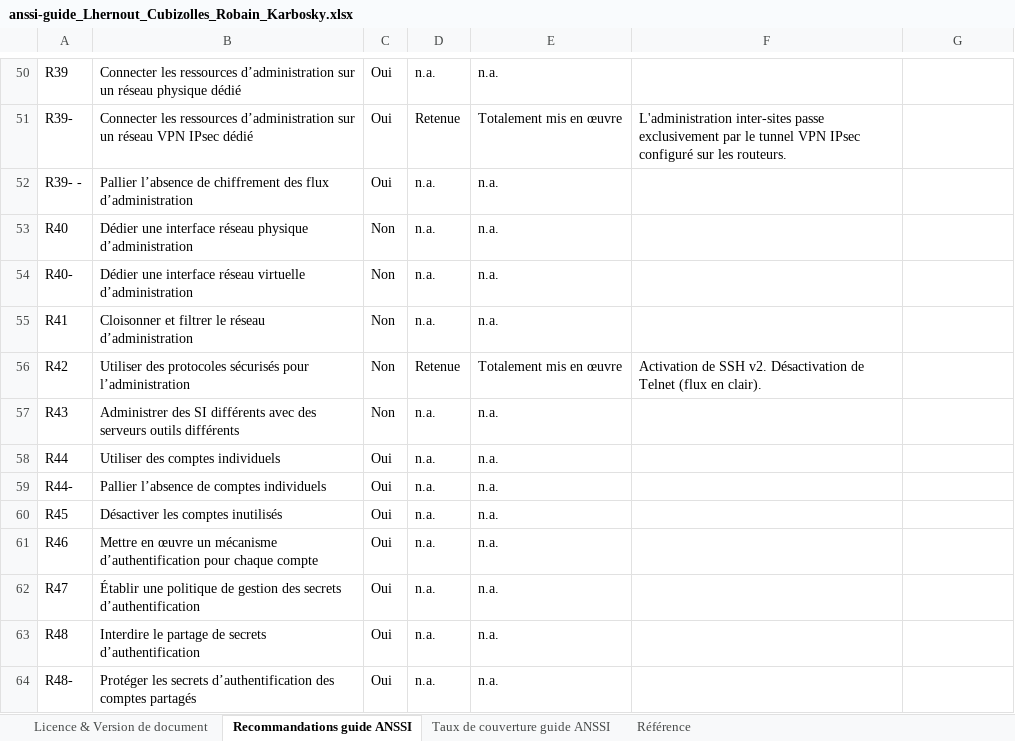
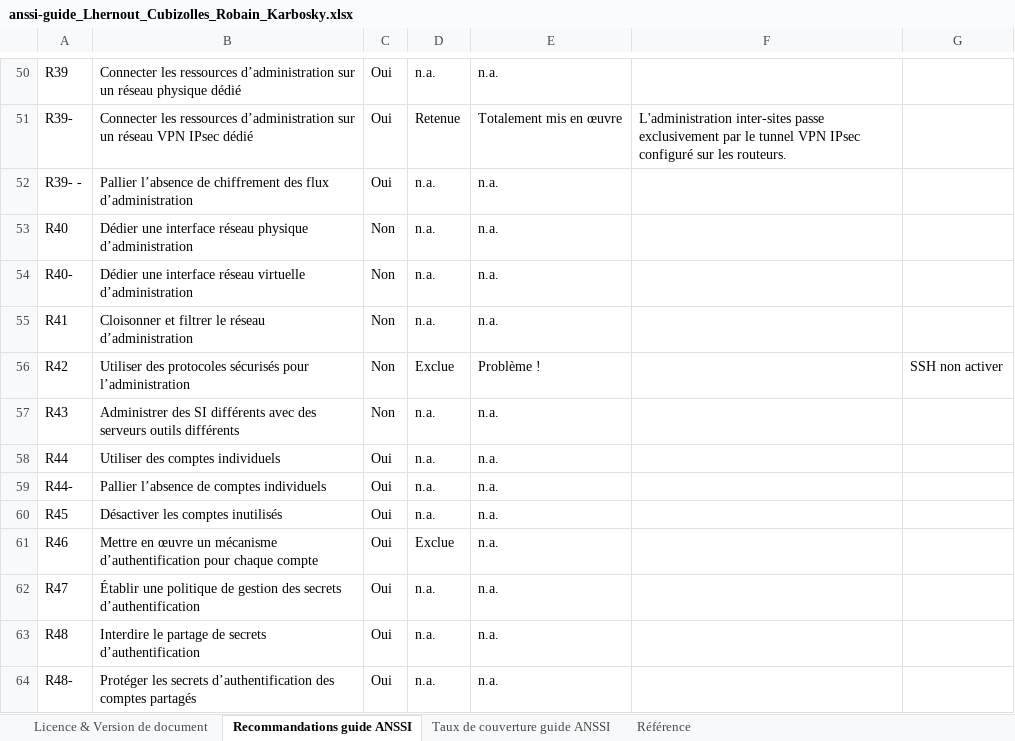
Before and after one commit to DeathbotGK07/SAE-CYBER01, an Excel workbook: anssi-guide_Lhernout_Cubizolles_Robain_Karbosky.xlsx, sheet Recommandations guide ANSSI, drawn as a sheet; only a part is shown, gaps mark what is left out; values as stored, in another font and other column widths than the file's, no borders; conditional formats and table styles not drawn; the diff covers the shown part only; the diff names each change by its address in the sheet, - before the commit and + after, or states it on an @@ line.

```diff
--- a/anssi-guide_Lhernout_Cubizolles_Robain_Karbosky.xlsx (sheet Recommandations guide ANSSI)
+++ b/anssi-guide_Lhernout_Cubizolles_Robain_Karbosky.xlsx (sheet Recommandations guide ANSSI)
-D56: Retenue
+D56: Exclue
-E56: Totalement mis en œuvre
+E56: Problème !
-F56: Activation de SSH v2. Désactivation de Telnet (flux en clair).
+F56: (empty)
-G56: (empty)
+G56: SSH non activer
-D61: n.a.
+D61: Exclue
```
Also changed, not shown: 56 edited cells elsewhere in this sheet, sheet Taux de couverture guide ANSSI, charts or pictures.
